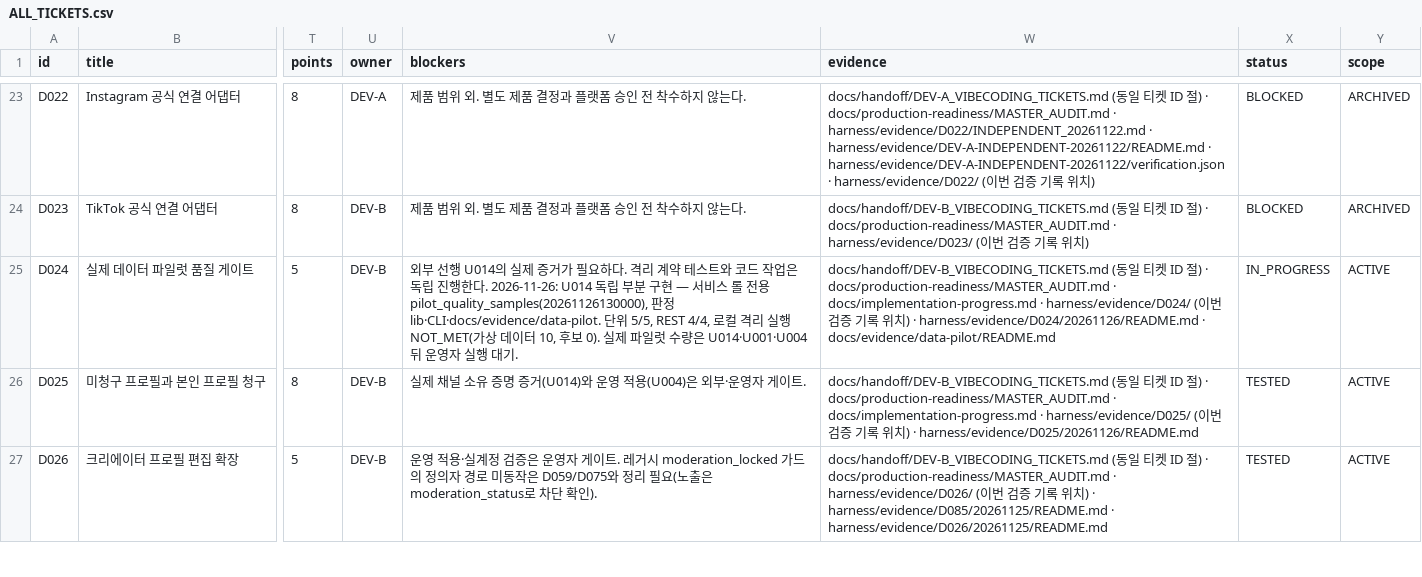
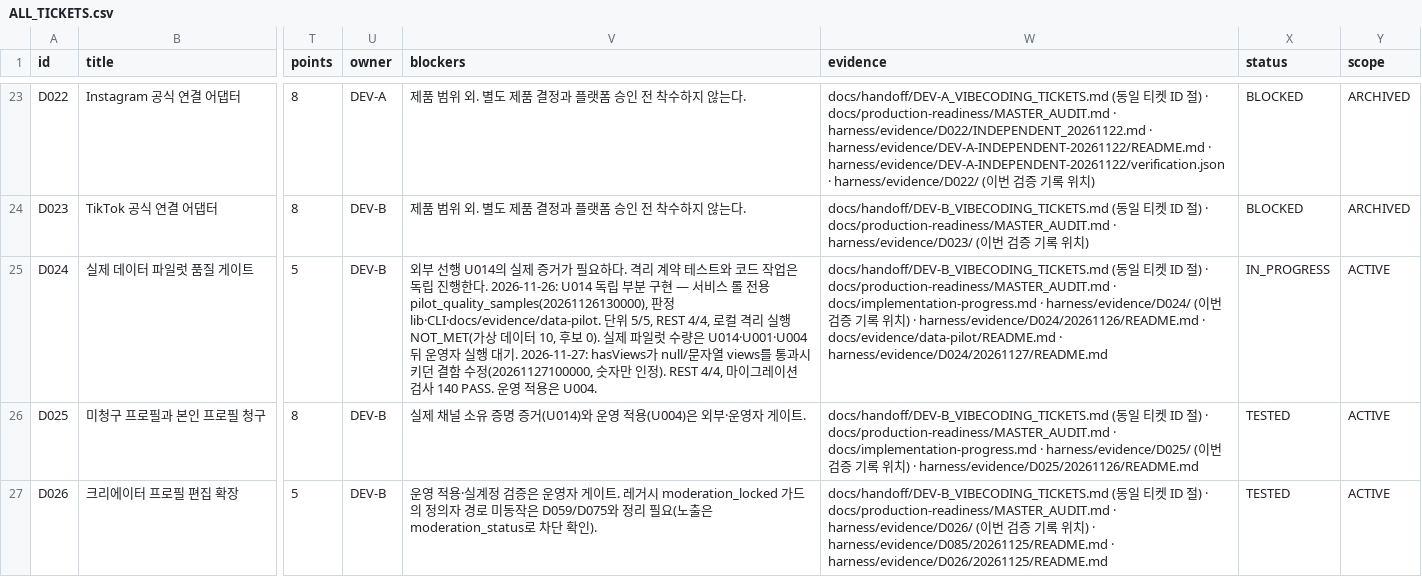
Before and after one commit to WooSungHyun03/AD-Me, a CSV file: docs/production-readiness/ALL_TICKETS.csv, drawn as a sheet; only a part is shown, gaps mark what is left out; the diff names each change by its address in the sheet, - before the commit and + after, or states it on an @@ line.

```diff
--- a/docs/production-readiness/ALL_TICKETS.csv
+++ b/docs/production-readiness/ALL_TICKETS.csv
-V25 (blockers): …대기.
+V25 (blockers): …대기. 2026-11-27: hasViews가 null/문자열 views를 통과시키던 결함 수정(20261127100000, 숫자만 인정). REST 4/4, 마이그레이션 검사 140 PASS. 운영 적용은 U004.
-W25 (evidence): …· docs/evidence/data-pilot/README.md
+W25 (evidence): …· docs/evidence/data-pilot/README.md · harness/evidence/D024/20261127/README.md
```
Also changed, not shown: 8 other files.
